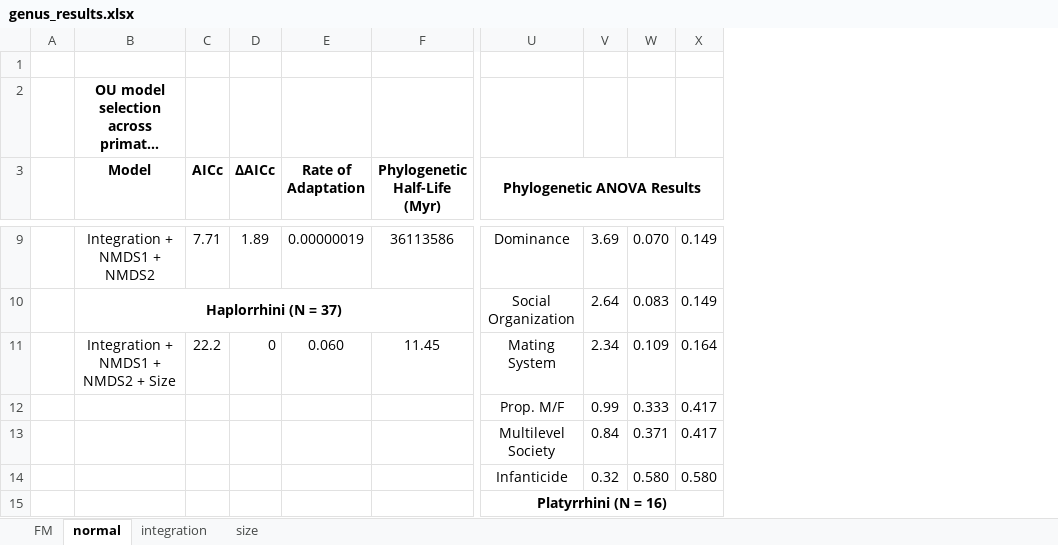
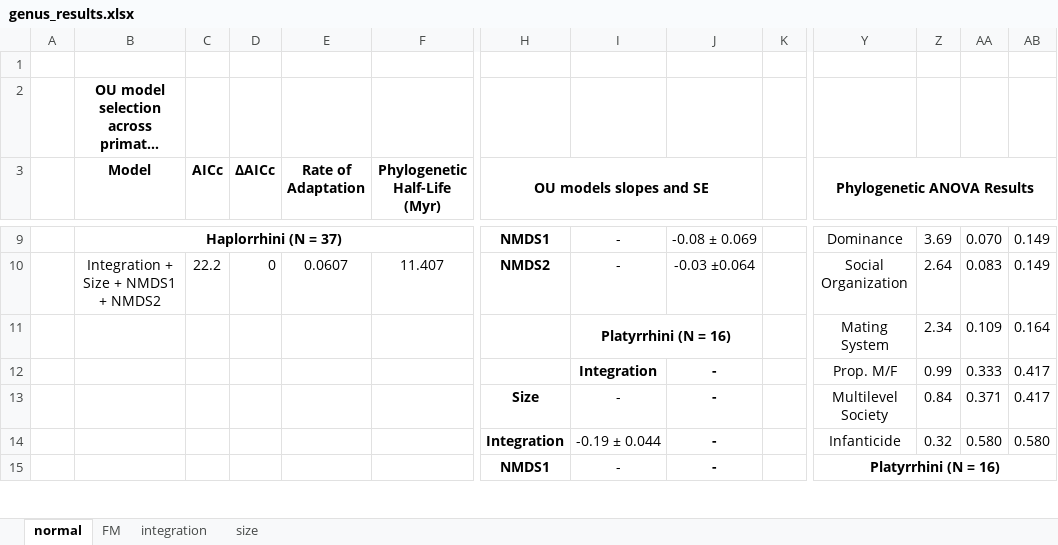
Before and after one commit to lucascamacho/evowm, an Excel workbook: R/Scripts/matings/genus_results.xlsx, sheet normal, drawn as a sheet; only a part is shown, gaps mark what is left out; long unchanged cells end in …; values as stored, in another font and other column widths than the file's, no borders; removed rows and columns are numbered as before the commit, all else as after; rows hold the shown columns only; the diff covers the shown part only; the diff names each change by its address in the sheet, - before the commit and + after, or states it on an @@ line.

```diff
--- a/R/Scripts/matings/genus_results.xlsx (sheet normal)
+++ b/R/Scripts/matings/genus_results.xlsx (sheet normal)
@@ sheet tab order changed: normal | FM | integration | size @@
+column H (OU models slopes and SE), row 9: NMDS1; rows 13-15: Size | Integration | NMDS1
+column I, row 9: -; rows 12-15: Integration | - | -0.19 ± 0.044 | -
+column J, row 9: -0.08 ± 0.069; rows 12-15: all -
+column K, empty
-B9 (Model): Integration + NMDS1 + NMDS2
+B9 (Model): Haplorrhini (N = 37)
-B9 bold: off
+B9 bold: on
+B9:F9 merged
-C9 (AICc): 7.71
+C9 (AICc): (empty)
-D9 (ΔAICc): 1.89
+D9 (ΔAICc): (empty)
-E9 (Rate of Adaptation): 0.00000019
+E9 (Rate of Adaptation): (empty)
-F9 (Phylogenetic Half-Life (Myr)): 36113586
+F9 (Phylogenetic Half-Life (Myr)): (empty)
-row 10:  | Haplorrhini (N = 37) |  |  |  |  | Social Organization | 2.64 | 0.083 | 0.149
-row 11:  | Integration + NMDS1 + NMDS2 + Size | 22.2 | 0 | 0.060 | 11.45 | Mating System | 2.34 | 0.109 | 0.164
+row 10:  | Integration + Size + NMDS1 + NMDS2 | 22.2 | 0 | 0.0607 | 11.407 | NMDS2 | - | -0.03 ±0.064 |  | Social Organization | 2.64 | 0.083 | 0.149
+row 11:  |  |  |  |  |  |  | Platyrrhini (N = 16) |  |  | Mating System | 2.34 | 0.109 | 0.164
```
Also changed, not shown: 18 edited cells, cell formats and merged cells elsewhere in this sheet, sheet FM, sheet size, sheet integration, R/Outputs/species_results.xlsx, 18 other files.
